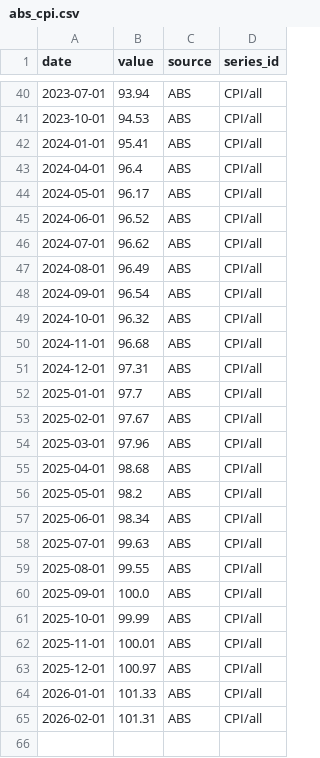
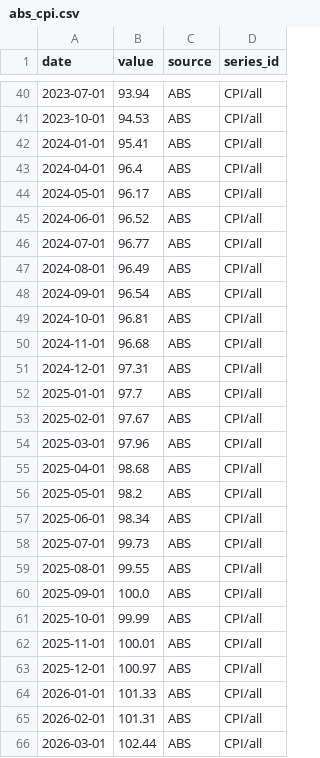
Before and after one commit to 0xLeathery/rba-hawko-meter, a CSV file: data/abs_cpi.csv, drawn as a sheet; only a part is shown, gaps mark what is left out.

```diff
--- a/data/abs_cpi.csv
+++ b/data/abs_cpi.csv
@@ -45,6 +45,6 @@ date,value,source,series_id
 2024-06-01,96.52,ABS,CPI/all
-2024-07-01,96.62,ABS,CPI/all
+2024-07-01,96.77,ABS,CPI/all
 2024-08-01,96.49,ABS,CPI/all
 2024-09-01,96.54,ABS,CPI/all
-2024-10-01,96.32,ABS,CPI/all
+2024-10-01,96.81,ABS,CPI/all
 2024-11-01,96.68,ABS,CPI/all
@@ -57,3 +57,3 @@ date,value,source,series_id
 2025-06-01,98.34,ABS,CPI/all
-2025-07-01,99.63,ABS,CPI/all
+2025-07-01,99.73,ABS,CPI/all
 2025-08-01,99.55,ABS,CPI/all
@@ -65 +65,2 @@ date,value,source,series_id
 2026-02-01,101.31,ABS,CPI/all
+2026-03-01,102.44,ABS,CPI/all
```
Also changed, not shown: data/abs_building_approvals.csv, data/nab_capacity.csv, 2 other files.
